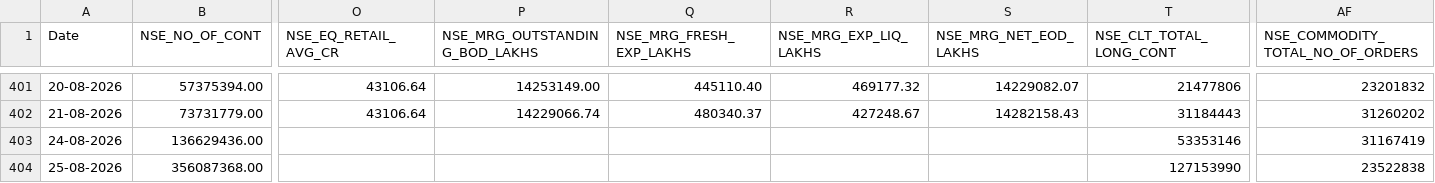
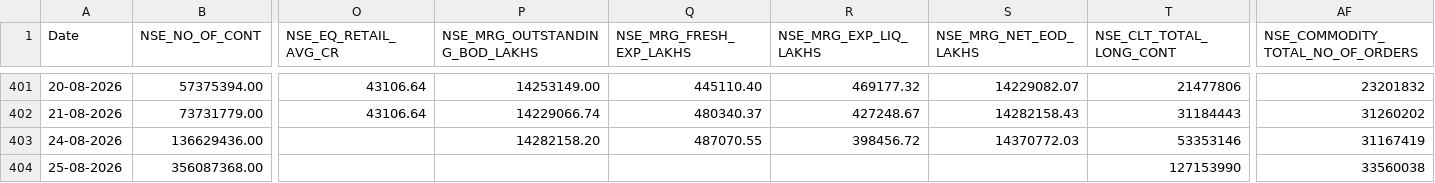
Before and after one commit to Rachitjainca/NSE-Industry-Feb-26, a CSV file: Data 1/nse_fo_aggregated_data.csv, drawn as a sheet; only a part is shown, gaps mark what is left out; the diff names each change by its address in the sheet, - before the commit and + after, or states it on an @@ line.

```diff
--- a/Data 1/nse_fo_aggregated_data.csv
+++ b/Data 1/nse_fo_aggregated_data.csv
-P403 (NSE_MRG_OUTSTANDING_BOD_LAKHS): (empty)
+P403 (NSE_MRG_OUTSTANDING_BOD_LAKHS): 14282158.20
-Q403 (NSE_MRG_FRESH_EXP_LAKHS): (empty)
+Q403 (NSE_MRG_FRESH_EXP_LAKHS): 487070.55
-R403 (NSE_MRG_EXP_LIQ_LAKHS): (empty)
+R403 (NSE_MRG_EXP_LIQ_LAKHS): 398456.72
-S403 (NSE_MRG_NET_EOD_LAKHS): (empty)
+S403 (NSE_MRG_NET_EOD_LAKHS): 14370772.03
-AF404 (NSE_COMMODITY_TOTAL_NO_OF_ORDERS): 23522838
+AF404 (NSE_COMMODITY_TOTAL_NO_OF_ORDERS): 33560038
```
Also changed, not shown: 2 other files.
